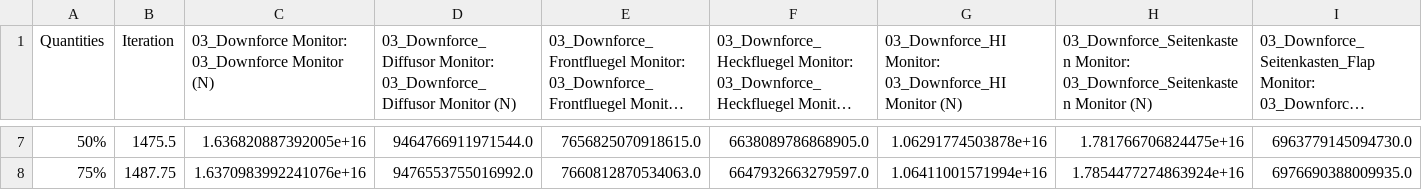
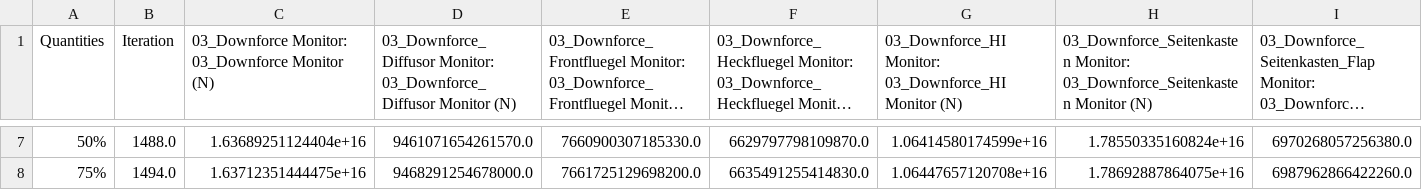
Before and after one commit to semibroiled/amda-aero, a CSV file: Output/data1_excel.csv, drawn as a sheet; only a part is shown, gaps mark what is left out; long unchanged cells end in …; the diff covers the shown part only; the diff names each change by its address in the sheet, - before the commit and + after, or states it on an @@ line.

```diff
--- a/Output/data1_excel.csv
+++ b/Output/data1_excel.csv
-B7 (Iteration): 1475.5
+B7 (Iteration): 1488.0
-C7: 1.636820887392005e+16
+C7: 1.63689251124404e+16
-D7: 9464766911971544.0
+D7: 9461071654261570.0
-E7: 7656825070918615.0
+E7: 7660900307185330.0
-F7: 6638089786868905.0
+F7: 6629797798109870.0
-G7: 1.06291774503878e+16
+G7: 1.06414580174599e+16
-H7: 1.781766706824475e+16
+H7: 1.78550335160824e+16
-I7: 6963779145094730.0
+I7: 6970268057256380.0
-B8 (Iteration): 1487.75
+B8 (Iteration): 1494.0
-C8: 1.6370983992241076e+16
+C8: 1.63712351444475e+16
-D8: 9476553755016992.0
+D8: 9468291254678000.0
-E8: 7660812870534063.0
+E8: 7661725129698200.0
-F8: 6647932663279597.0
+F8: 6635491255414830.0
-G8: 1.06411001571994e+16
+G8: 1.06447657120708e+16
-H8: 1.7854477274863924e+16
+H8: 1.78692887864075e+16
-I8: 6976690388009935.0
+I8: 6987962866422260.0
```
Also changed, not shown: 1 added row, 1 removed row and 128 edited cells elsewhere in this file, Output/data3_excel.csv, Output/data4_excel.csv, 23 other files.
